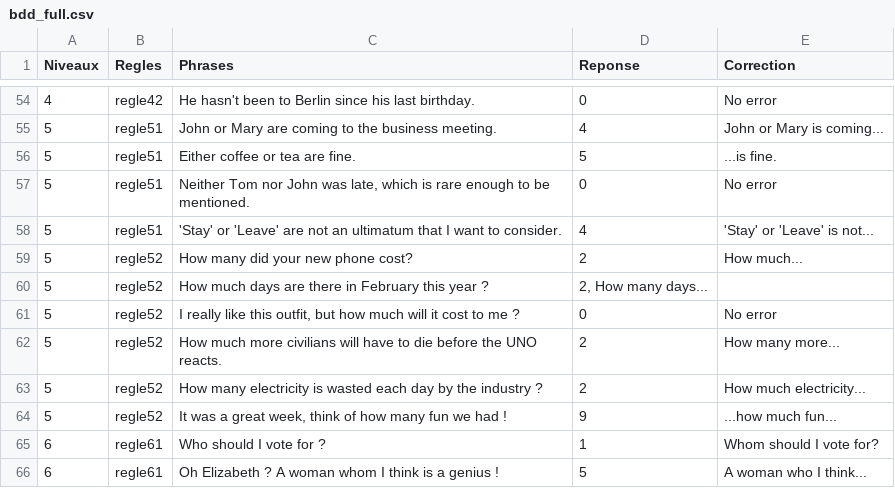
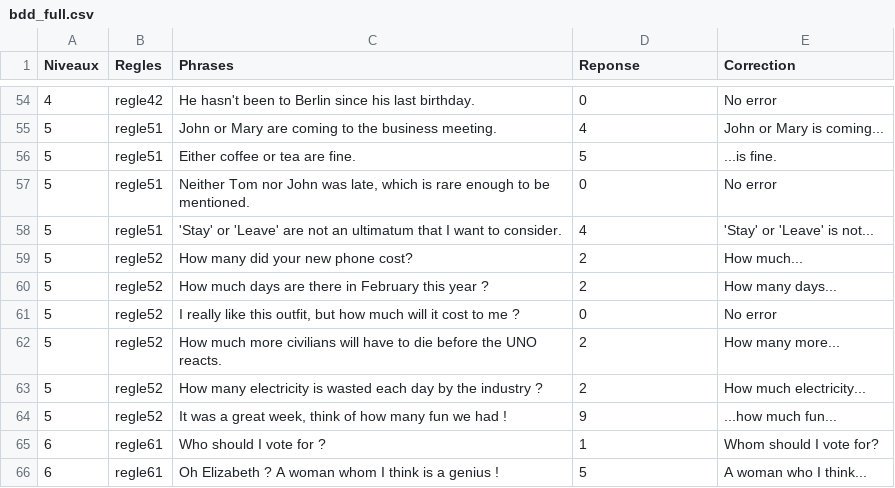
Before and after one commit to DugueC/Shakespeare, a CSV file: bdd_full.csv, drawn as a sheet; only a part is shown, gaps mark what is left out.

Commit message:
petite erreur

```diff
--- a/bdd_full.csv
+++ b/bdd_full.csv
@@ -59,3 +59,3 @@ Niveaux;Regles;Phrases;Reponse;Correction
 5;regle52;How many did your new phone cost?;2;How much...
-5;regle52;How much days are there in February this year ?;2, How many days...
+5;regle52;How much days are there in February this year ?;2; How many days...
 5;regle52;I really like this outfit, but how much will it cost to me ?;0;No error
```
